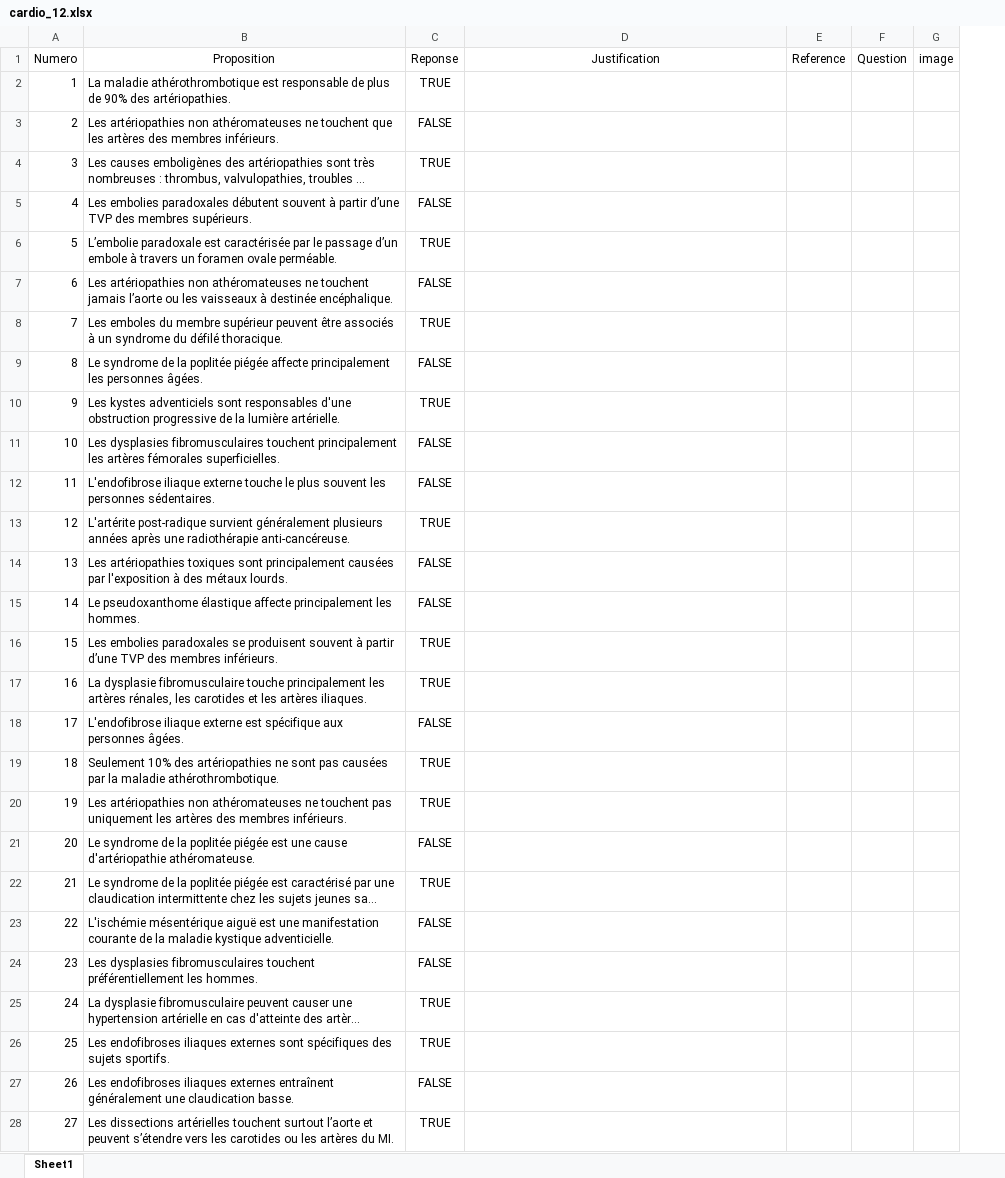
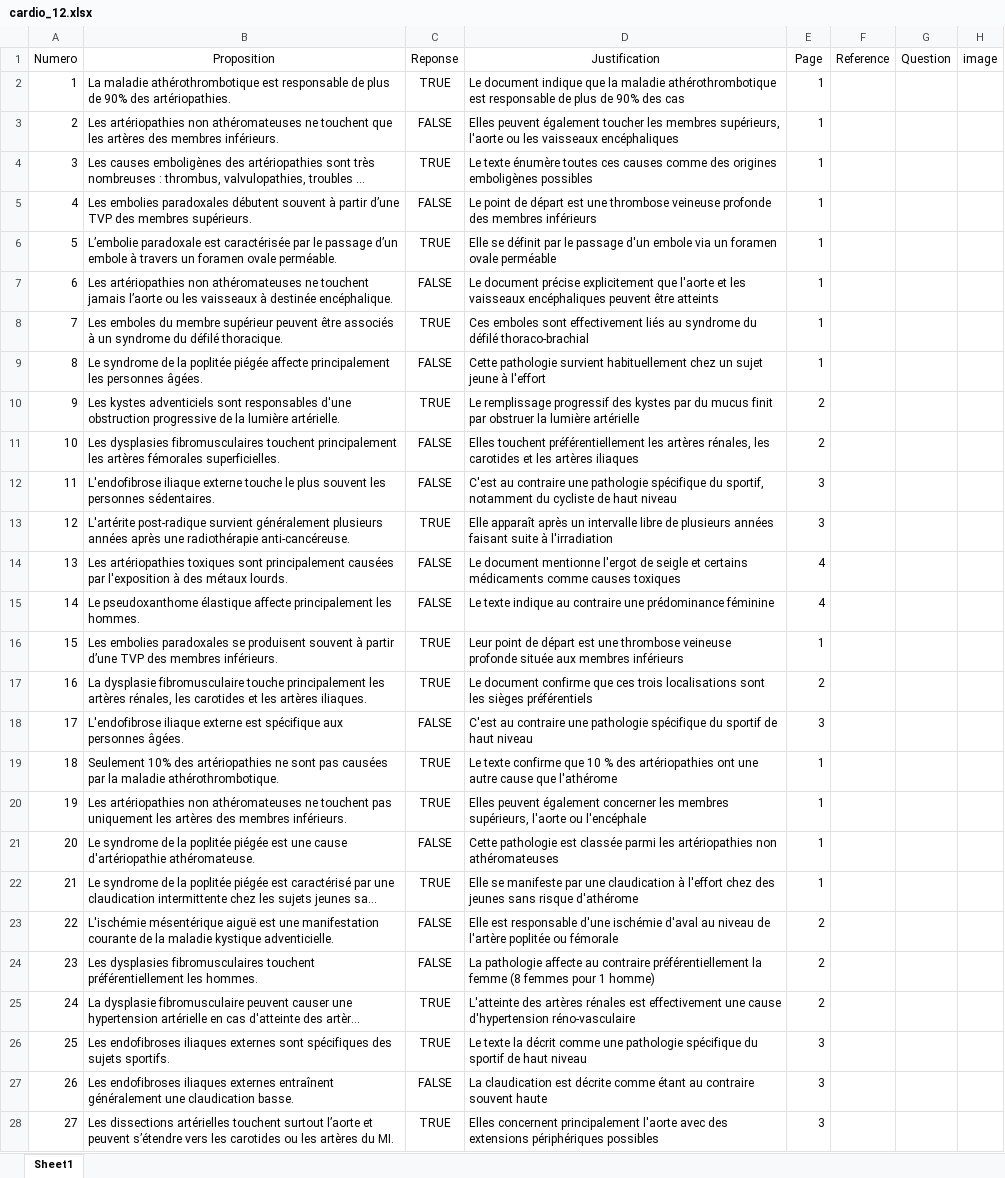
Before and after one commit to BossDeLaNature/Site-Web, an Excel workbook: Cardiologie/Excel/cardio_12.xlsx, sheet Sheet1, drawn as a sheet; only a part is shown; long unchanged cells end in …; values as stored, in another font and other column widths than the file's, no borders; the diff covers the shown part only; the diff names each change by its address in the sheet, - before the commit and + after, or states it on an @@ line.

```diff
--- a/Cardiologie/Excel/cardio_12.xlsx (sheet Sheet1)
+++ b/Cardiologie/Excel/cardio_12.xlsx (sheet Sheet1)
+column E (Page), rows 2-28: 1 | 1 | 1 | 1 | 1 | 1 | 1 | 1 | 2 | 2 | 3 | 3 | 4 | 4 | 1 | 2 | 3 | 1 | 1 | 1 | 1 | 2 | 2 | 2 | 3 | 3 | 3
-D2 (Justification): (empty)
+D2 (Justification): Le document indique que la maladie athérothrombotique est responsable de plus de 90% des cas
-D3 (Justification): (empty)
+D3 (Justification): Elles peuvent également toucher les membres supérieurs, l'aorte ou les vaisseaux encéphaliques
-D4 (Justification): (empty)
+D4 (Justification): Le texte énumère toutes ces causes comme des origines emboligènes possibles
-D5 (Justification): (empty)
+D5 (Justification): Le point de départ est une thrombose veineuse profonde des membres inférieurs
-D6 (Justification): (empty)
+D6 (Justification): Elle se définit par le passage d'un embole via un foramen ovale perméable
-D7 (Justification): (empty)
+D7 (Justification): Le document précise explicitement que l'aorte et les vaisseaux encéphaliques peuvent être atteints
-D8 (Justification): (empty)
+D8 (Justification): Ces emboles sont effectivement liés au syndrome du défilé thoraco-brachial
-D9 (Justification): (empty)
+D9 (Justification): Cette pathologie survient habituellement chez un sujet jeune à l'effort
-D10 (Justification): (empty)
+D10 (Justification): Le remplissage progressif des kystes par du mucus finit par obstruer la lumière artérielle
-D11 (Justification): (empty)
+D11 (Justification): Elles touchent préférentiellement les artères rénales, les carotides et les artères iliaques
-D12 (Justification): (empty)
+D12 (Justification): C'est au contraire une pathologie spécifique du sportif, notamment du cycliste de haut niveau
-D13 (Justification): (empty)
+D13 (Justification): Elle apparaît après un intervalle libre de plusieurs années faisant suite à l'irradiation
-D14 (Justification): (empty)
+D14 (Justification): Le document mentionne l'ergot de seigle et certains médicaments comme causes toxiques
-D15 (Justification): (empty)
+D15 (Justification): Le texte indique au contraire une prédominance féminine
-D16 (Justification): (empty)
+D16 (Justification): Leur point de départ est une thrombose veineuse profonde située aux membres inférieurs
-D17 (Justification): (empty)
+D17 (Justification): Le document confirme que ces trois localisations sont les sièges préférentiels
-D18 (Justification): (empty)
+D18 (Justification): C'est au contraire une pathologie spécifique du sportif de haut niveau
-D19 (Justification): (empty)
+D19 (Justification): Le texte confirme que 10 % des artériopathies ont une autre cause que l'athérome
-D20 (Justification): (empty)
+D20 (Justification): Elles peuvent également concerner les membres supérieurs, l'aorte ou l'encéphale
-D21 (Justification): (empty)
+D21 (Justification): Cette pathologie est classée parmi les artériopathies non athéromateuses
-D22 (Justification): (empty)
+D22 (Justification): Elle se manifeste par une claudication à l'effort chez des jeunes sans risque d'athérome
-D23 (Justification): (empty)
+D23 (Justification): Elle est responsable d'une ischémie d'aval au niveau de l'artère poplitée ou fémorale
-D24 (Justification): (empty)
+D24 (Justification): La pathologie affecte au contraire préférentiellement la femme (8 femmes pour 1 homme)
-D25 (Justification): (empty)
+D25 (Justification): L'atteinte des artères rénales est effectivement une cause d'hypertension réno-vasculaire
-D26 (Justification): (empty)
+D26 (Justification): Le texte la décrit comme une pathologie spécifique du sportif de haut niveau
-D27 (Justification): (empty)
+D27 (Justification): La claudication est décrite comme étant au contraire souvent haute
-D28 (Justification): (empty)
+D28 (Justification): Elles concernent principalement l'aorte avec des extensions périphériques possibles
```
Also changed, not shown: 229 edited cells elsewhere in this sheet, Cardiologie/Excel/cardio_13.xlsx, Cardiologie/Excel/cardio_15.xlsx, 41 other files.
